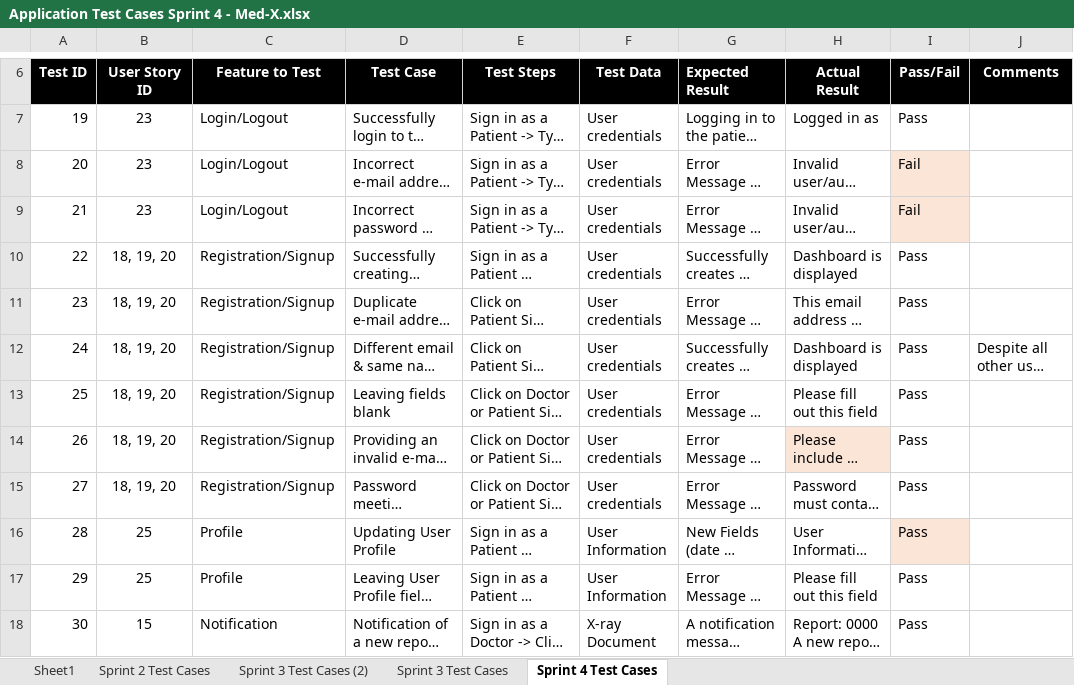
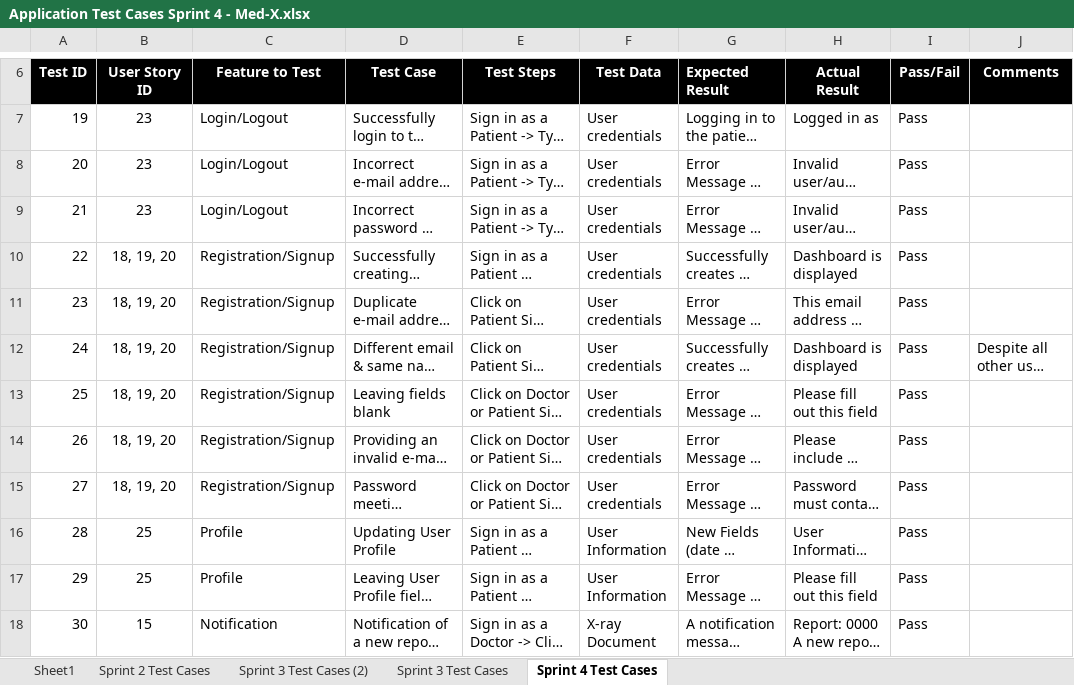
Before and after one commit to ronaldos21/2024S-Med-X, an Excel workbook: Documents/Application_Test_Cases/Application Test Cases Sprint 4 - Med-X.xlsx, sheet Sprint 4 Test Cases, drawn as a sheet; only a part is shown, gaps mark what is left out; long unchanged cells end in …; values as stored, in another font and other column widths than the file's, no borders; the diff names each change by its address in the sheet, - before the commit and + after, or states it on an @@ line.

Commit message:
added tst cases

```diff
--- a/Documents/Application_Test_Cases/Application Test Cases Sprint 4 - Med-X.xlsx (sheet Sprint 4 Test Cases)
+++ b/Documents/Application_Test_Cases/Application Test Cases Sprint 4 - Med-X.xlsx (sheet Sprint 4 Test Cases)
-I8:I9 (Pass/Fail): Fail
+I8:I9 (Pass/Fail): Pass
-I8:I9 fill: #FBE5D6
+I8:I9 fill: none
-H14 fill: #FBE5D6
+H14 fill: none
-I16 fill: #FBE5D6
+I16 fill: none
```
Also changed, not shown: 1 other file.
